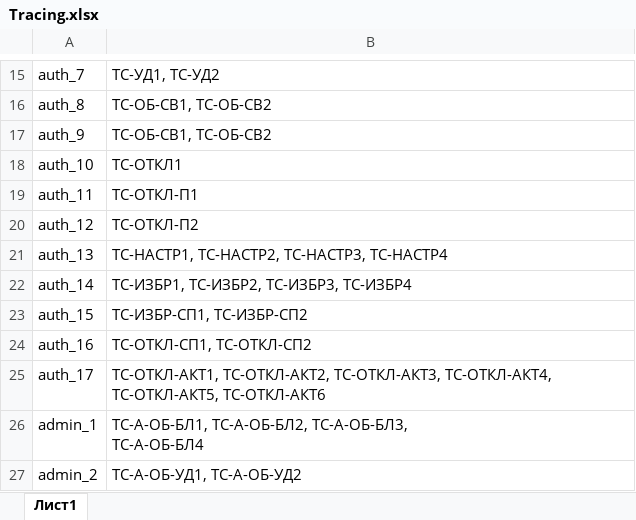
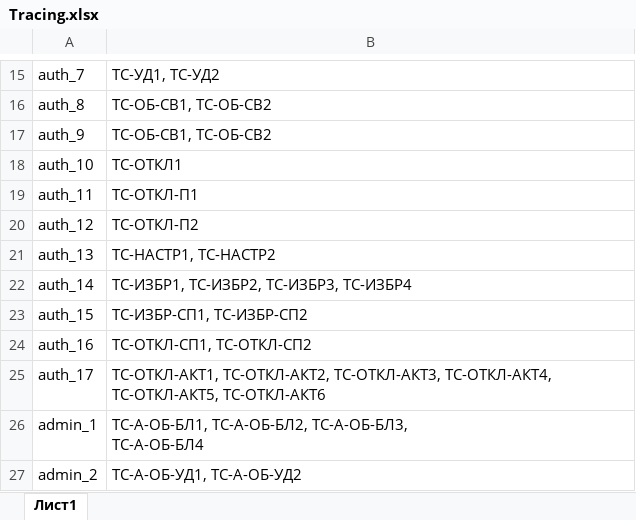
Before and after one commit to IgorPustylnik/TP-9.1, an Excel workbook: documentation/acceptance/Tracing.xlsx, sheet Лист1, drawn as a sheet; only a part is shown, gaps mark what is left out; values as stored, in another font and other column widths than the file's, no borders; the diff names each change by its address in the sheet, - before the commit and + after, or states it on an @@ line.

Commit message:
[DOM-306] Finish acceptance csenarios

```diff
--- a/documentation/acceptance/Tracing.xlsx (sheet Лист1)
+++ b/documentation/acceptance/Tracing.xlsx (sheet Лист1)
-B21: ТС-НАСТР1, ТС-НАСТР2, ТС-НАСТР3, ТС-НАСТР4
+B21: ТС-НАСТР1, ТС-НАСТР2
```
Also changed, not shown: 2 other files.
